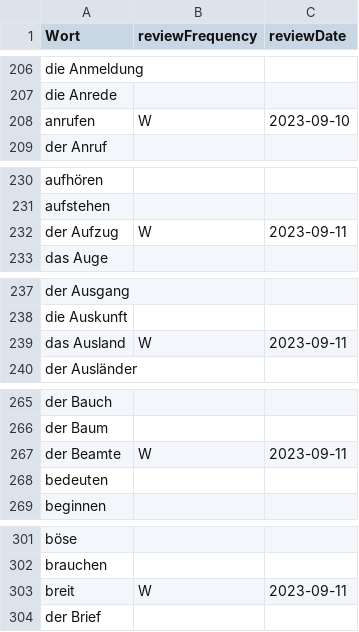
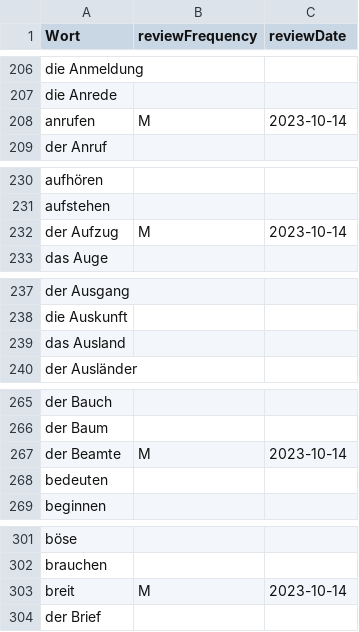
Before and after one commit to raazgupta/GermanFriendOnline, a CSV file: A1Wortlist.csv, drawn as a sheet; only a part is shown, gaps mark what is left out; the diff covers the shown part only.

Commit message:
Saving to word file the updated frequency and seeing english translation

```diff
--- a/A1Wortlist.csv
+++ b/A1Wortlist.csv
@@ -207,3 +207,3 @@ die Anmeldung,,
 die Anrede,,
-anrufen,W,2023-09-10
+anrufen,M,2023-10-14
 der Anruf,,
@@ -231,3 +231,3 @@ aufhören,,
 aufstehen,,
-der Aufzug,W,2023-09-11
+der Aufzug,M,2023-10-14
 das Auge,,
@@ -238,3 +238,3 @@ der Ausgang,,
 die Auskunft,,
-das Ausland,W,2023-09-11
+das Ausland,,
 der Ausländer,,
@@ -266,3 +266,3 @@ der Bauch,,
 der Baum,,
-der Beamte,W,2023-09-11
+der Beamte,M,2023-10-14
 bedeuten,,
@@ -302,3 +302,3 @@ böse,,
 brauchen,,
-breit,W,2023-09-11
+breit,M,2023-10-14
 der Brief,,
```
Also changed, not shown: 46 edited cells elsewhere in this file, 2 other files.
